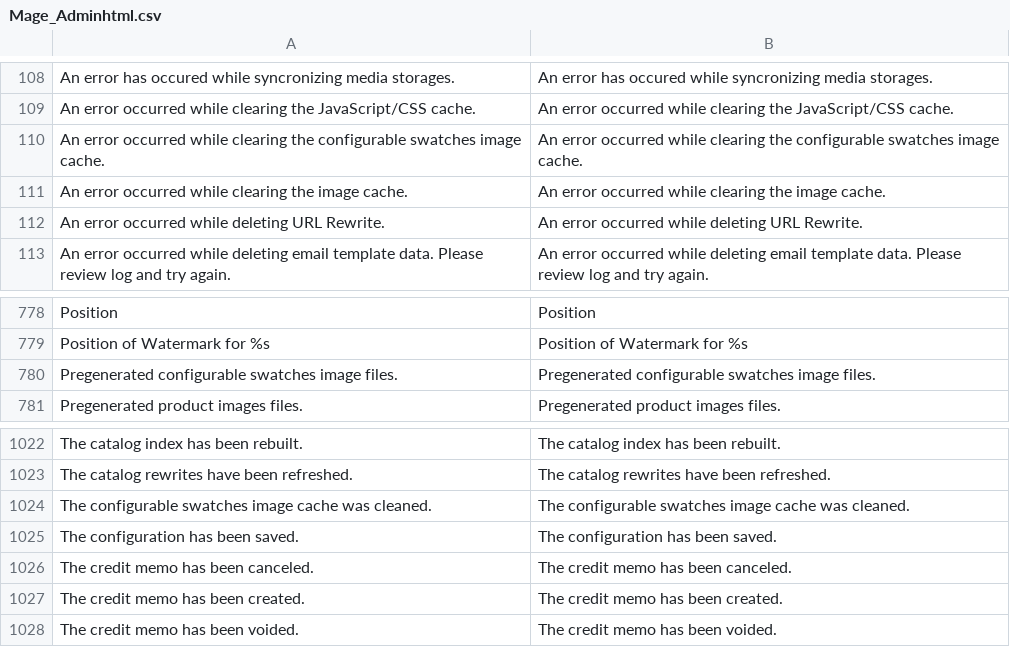
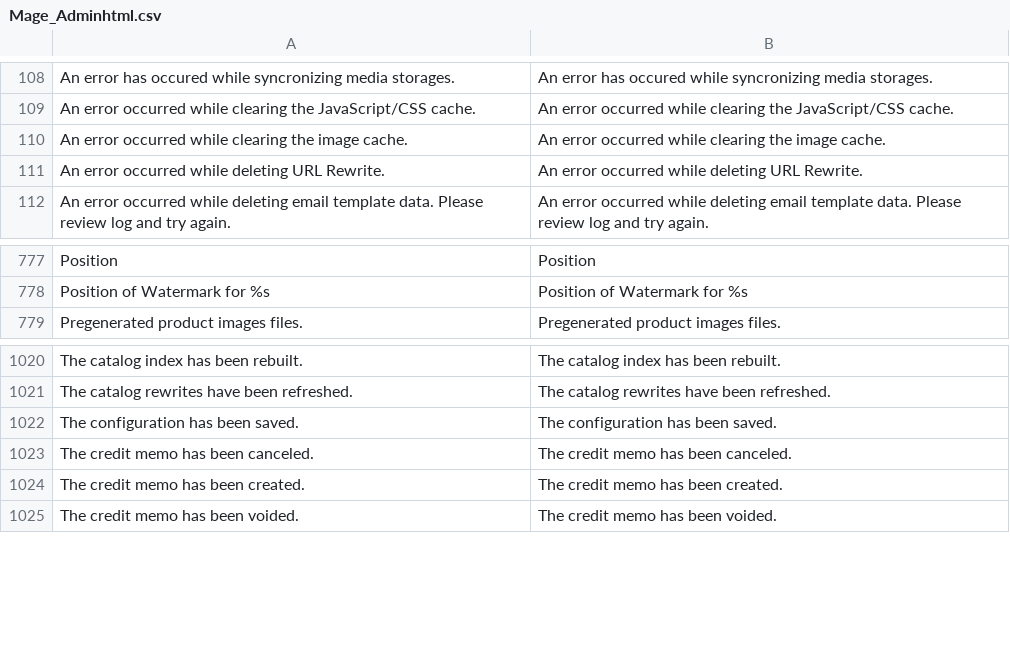
Before and after one commit to smart-devs/mage-light-lts-core, a CSV file: app/locale/en_US/Mage_Adminhtml.csv, drawn as a sheet; only a part is shown, gaps mark what is left out.

Commit message:
Removed Mage_ConfigurableSwatches fixes #5

```diff
--- a/app/locale/en_US/Mage_Adminhtml.csv
+++ b/app/locale/en_US/Mage_Adminhtml.csv
@@ -109,3 +109,2 @@
 "An error occurred while clearing the JavaScript/CSS cache.","An error occurred while clearing the JavaScript/CSS cache."
-"An error occurred while clearing the configurable swatches image cache.","An error occurred while clearing the configurable swatches image cache."
 "An error occurred while clearing the image cache.","An error occurred while clearing the image cache."
@@ -779,3 +778,2 @@
 "Position of Watermark for %s","Position of Watermark for %s"
-"Pregenerated configurable swatches image files.","Pregenerated configurable swatches image files."
 "Pregenerated product images files.","Pregenerated product images files."
@@ -1023,3 +1021,2 @@
 "The catalog rewrites have been refreshed.","The catalog rewrites have been refreshed."
-"The configurable swatches image cache was cleaned.","The configurable swatches image cache was cleaned."
 "The configuration has been saved.","The configuration has been saved."
```
Also changed, not shown: 34 other files.
